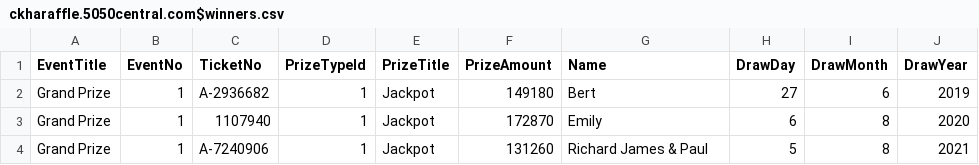
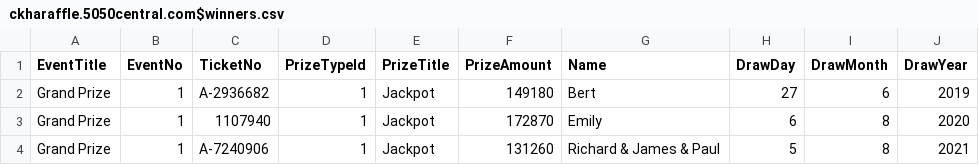
Before and after one commit to LuxYogasegaran/winners-list, a CSV file: ckharaffle.5050central.com$winners.csv, drawn as a sheet.

Commit message:
Update ckharaffle.5050central.com$winners.csv

```diff
--- a/ckharaffle.5050central.com$winners.csv
+++ b/ckharaffle.5050central.com$winners.csv
@@ -3,2 +3,2 @@ Grand Prize,1,A-2936682,1,Jackpot,149180,Bert,27,6,2019
 Grand Prize,1,1107940,1,Jackpot,172870,Emily,6,8,2020
-Grand Prize,1,A-7240906,1,Jackpot,131260,Richard James & Paul,5,8,2021
+Grand Prize,1,A-7240906,1,Jackpot,131260,Richard & James & Paul,5,8,2021
```
